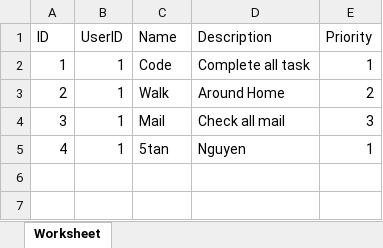
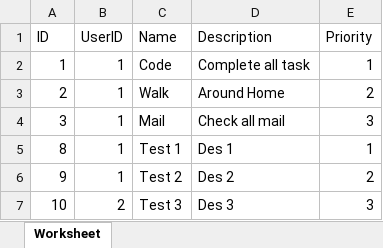
Before and after one commit to 5TanNguyen/CodeIgniter-3.1.13, an Excel workbook: exports/todo_list.xlsx, sheet Worksheet, drawn as a sheet; values as stored, in another font and other column widths than the file's, no borders; removed rows and columns are numbered as before the commit, all else as after; the diff names each change by its address in the sheet, - before the commit and + after, or states it on an @@ line.

```diff
--- a/exports/todo_list.xlsx (sheet Worksheet)
+++ b/exports/todo_list.xlsx (sheet Worksheet)
-row 5: 4 | 1 | 5tan | Nguyen | 1
+row 5: 8 | 1 | Test 1 | Des 1 | 1
+row 6: 9 | 1 | Test 2 | Des 2 | 2
+row 7: 10 | 2 | Test 3 | Des 3 | 3
```
Also changed, not shown: 4 other files.
